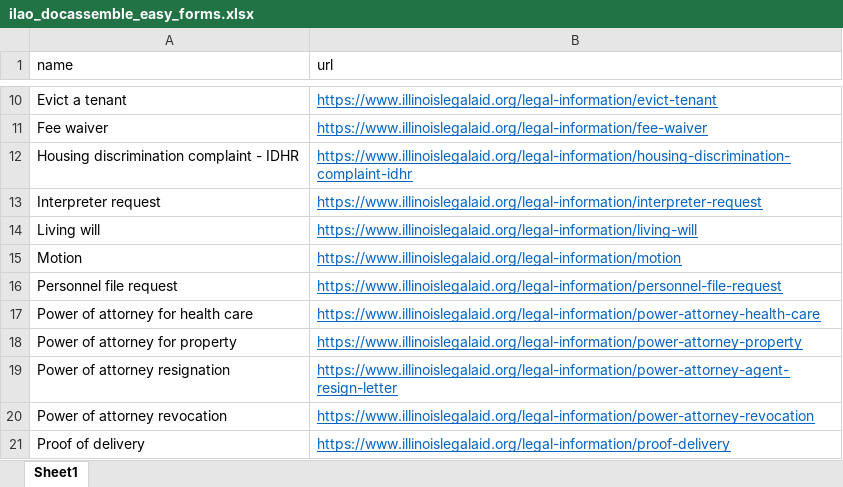
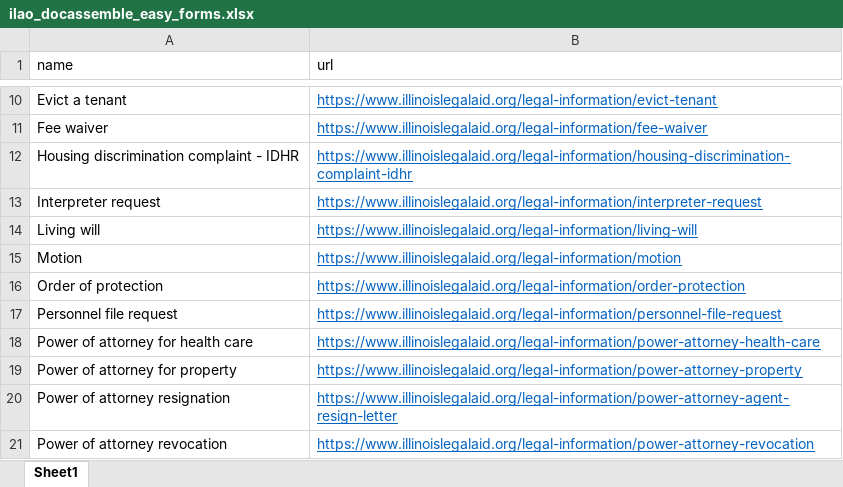
Before and after one commit to mnewsted/docassemble-ILAO, an Excel workbook: docassemble/ILAO/data/sources/ilao_docassemble_easy_forms.xlsx, sheet Sheet1, drawn as a sheet; only a part is shown, gaps mark what is left out; the shorter side is filled out with more unchanged rows; values as stored, in another font and other column widths than the file's, no borders; the diff names each change by its address in the sheet, - before the commit and + after, or states it on an @@ line.

Commit message:
AddedOPEasyFormToFeedbackList

```diff
--- a/docassemble/ILAO/data/sources/ilao_docassemble_easy_forms.xlsx (sheet Sheet1)
+++ b/docassemble/ILAO/data/sources/ilao_docassemble_easy_forms.xlsx (sheet Sheet1)
+row 16: Order of protection | https://www.illinoislegalaid.org/legal-information/order-protection
```
Also changed, not shown: 2 other files.
